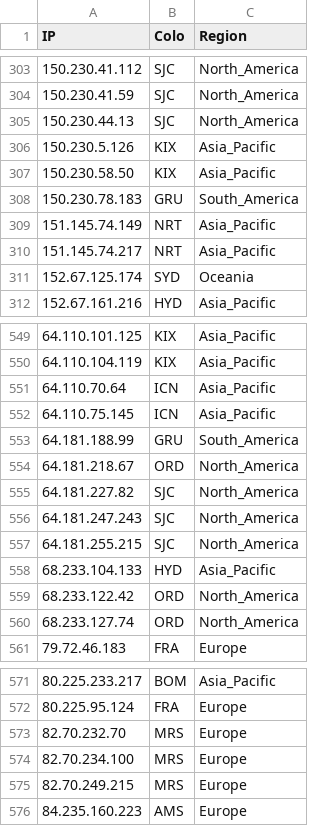
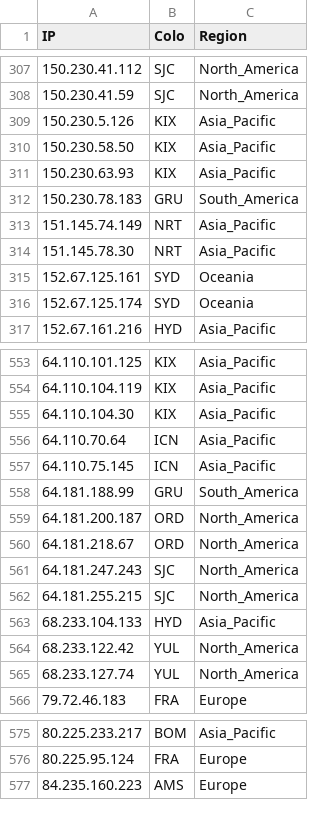
Before and after one commit to whggo/proxyip-tracker, a CSV file: result/ips.csv, drawn as a sheet; only a part is shown, gaps mark what is left out; the diff covers the shown part only.

```diff
--- a/result/ips.csv
+++ b/result/ips.csv
@@ -304,8 +308,9 @@ IP,Colo,Region
 150.230.41.59,SJC,North_America
-150.230.44.13,SJC,North_America
 150.230.5.126,KIX,Asia_Pacific
 150.230.58.50,KIX,Asia_Pacific
+150.230.63.93,KIX,Asia_Pacific
 150.230.78.183,GRU,South_America
 151.145.74.149,NRT,Asia_Pacific
-151.145.74.217,NRT,Asia_Pacific
+151.145.78.30,NRT,Asia_Pacific
+152.67.125.161,SYD,Oceania
 152.67.125.174,SYD,Oceania
@@ -550,2 +554,3 @@ IP,Colo,Region
 64.110.104.119,KIX,Asia_Pacific
+64.110.104.30,KIX,Asia_Pacific
 64.110.70.64,ICN,Asia_Pacific
@@ -553,4 +558,4 @@ IP,Colo,Region
 64.181.188.99,GRU,South_America
+64.181.200.187,ORD,North_America
 64.181.218.67,ORD,North_America
-64.181.227.82,SJC,North_America
 64.181.247.243,SJC,North_America
@@ -558,4 +563,4 @@ IP,Colo,Region
 68.233.104.133,HYD,Asia_Pacific
-68.233.122.42,ORD,North_America
-68.233.127.74,ORD,North_America
+68.233.122.42,YUL,North_America
+68.233.127.74,YUL,North_America
 79.72.46.183,FRA,Europe
@@ -572,5 +576,2 @@ IP,Colo,Region
 80.225.95.124,FRA,Europe
-82.70.232.70,MRS,Europe
-82.70.234.100,MRS,Europe
-82.70.249.215,MRS,Europe
 84.235.160.223,AMS,Europe
```
Also changed, not shown: 22 added rows, 21 removed rows and 19 edited cells elsewhere in this file, result/tested-ips.csv, 1 other file.
